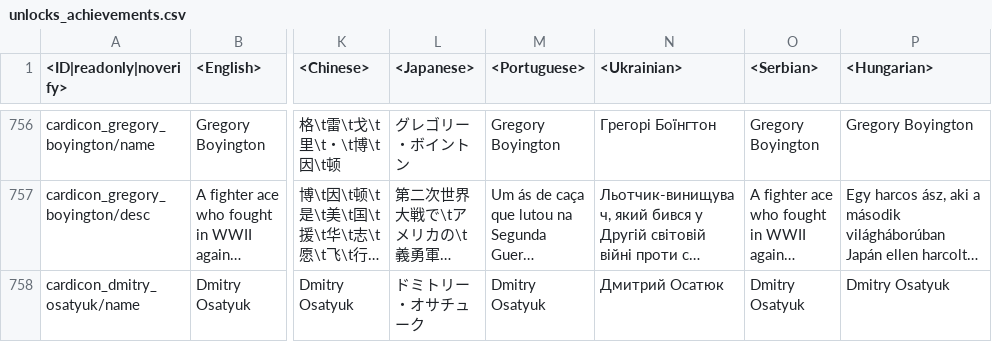
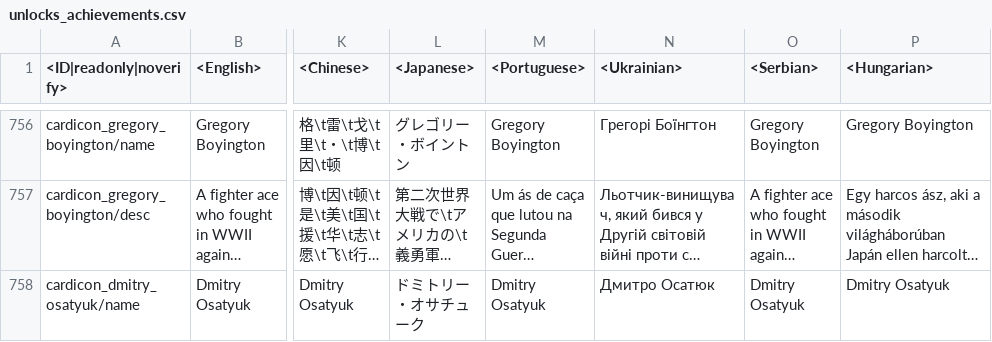
Before and after one commit to Warthunder-Open-Source-Foundation/wt_datamine_extractor, a CSV file: lang/unlocks_achievements.csv, drawn as a sheet; only a part is shown, gaps mark what is left out; long unchanged cells end in …; the diff covers the shown part only; the diff names each change by its address in the sheet, - before the commit and + after, or states it on an @@ line.

```diff
--- a/lang/unlocks_achievements.csv
+++ b/lang/unlocks_achievements.csv
-N758 (<Ukrainian>): Дмитрий Осатюк
+N758 (<Ukrainian>): Дмитро Осатюк
```
Also changed, not shown: 6 edited cells elsewhere in this file, lang/menu_multiplayer.csv, lang/missions_versus.csv, 15 other files.
